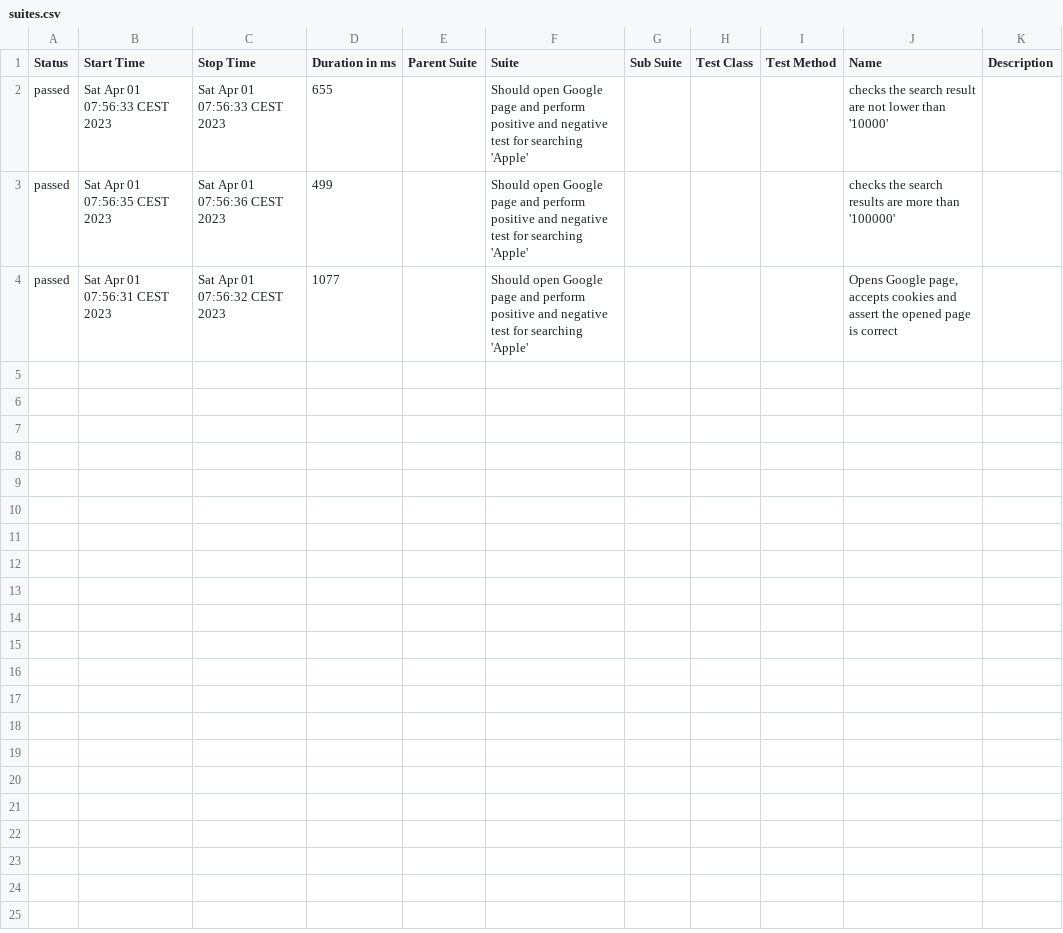
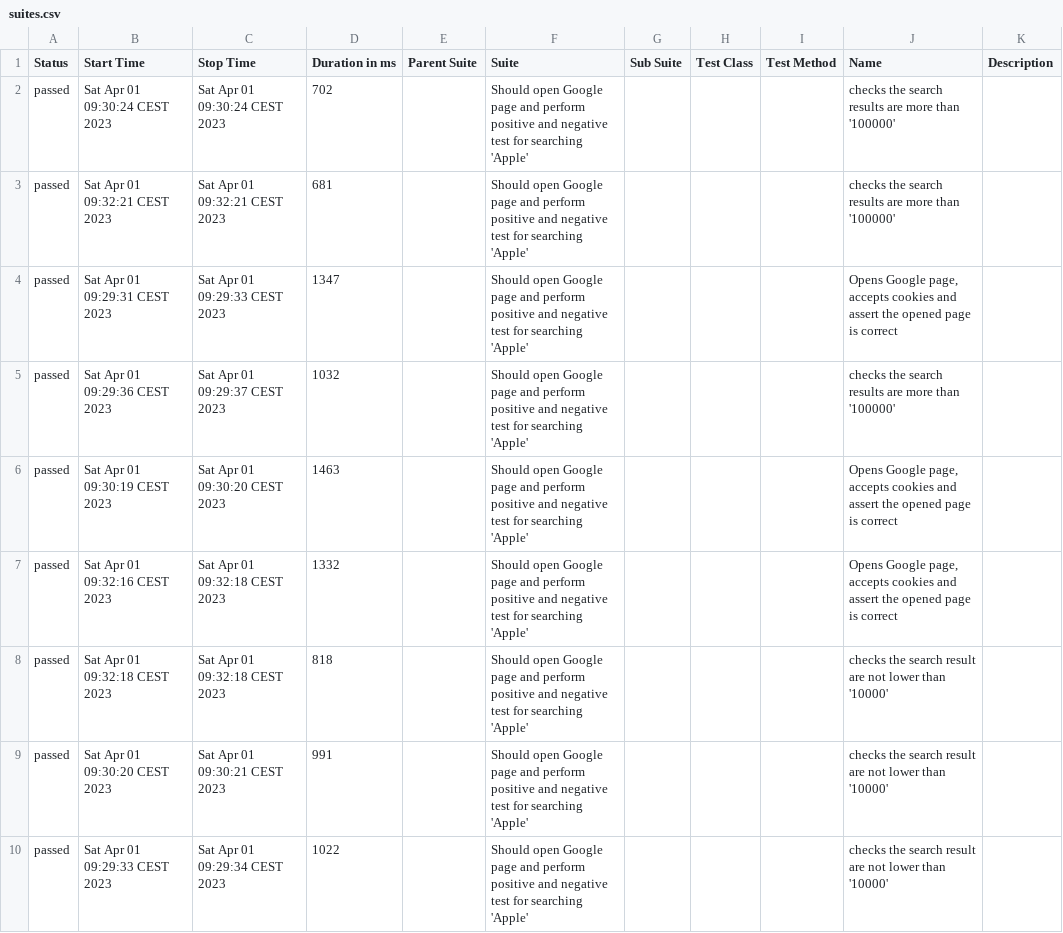
Before and after one commit to Valiantsin2021/General_Software, a CSV file: allure-report/data/suites.csv, drawn as a sheet.

Commit message:
add smoke test suite with positive and negative test cases for search in google.com

```diff
--- a/allure-report/data/suites.csv
+++ b/allure-report/data/suites.csv
@@ -1,4 +1,10 @@
 "Status","Start Time","Stop Time","Duration in ms","Parent Suite","Suite","Sub Suite","Test Class","Test Method","Name","Description"
-"passed","Sat Apr 01 07:56:33 CEST 2023","Sat Apr 01 07:56:33 CEST 2023","655","","Should open Google page and perform positive and negative test for searching 'Apple'","","","","checks the search result are not lower than '10000'",""
-"passed","Sat Apr 01 07:56:35 CEST 2023","Sat Apr 01 07:56:36 CEST 2023","499","","Should open Google page and perform positive and negative test for searching 'Apple'","","","","checks the search results are more than '100000'",""
-"passed","Sat Apr 01 07:56:31 CEST 2023","Sat Apr 01 07:56:32 CEST 2023","1077","","Should open Google page and perform positive and negative test for searching 'Apple'","","","","Opens Google page, accepts cookies and assert the opened page is correct",""
+"passed","Sat Apr 01 09:30:24 CEST 2023","Sat Apr 01 09:30:24 CEST 2023","702","","Should open Google page and perform positive and negative test for searching 'Apple'","","","","checks the search results are more than '100000'",""
+"passed","Sat Apr 01 09:32:21 CEST 2023","Sat Apr 01 09:32:21 CEST 2023","681","","Should open Google page and perform positive and negative test for searching 'Apple'","","","","checks the search results are more than '100000'",""
+"passed","Sat Apr 01 09:29:31 CEST 2023","Sat Apr 01 09:29:33 CEST 2023","1347","","Should open Google page and perform positive and negative test for searching 'Apple'","","","","Opens Google page, accepts cookies and assert the opened page is correct",""
+"passed","Sat Apr 01 09:29:36 CEST 2023","Sat Apr 01 09:29:37 CEST 2023","1032","","Should open Google page and perform positive and negative test for searching 'Apple'","","","","checks the search results are more than '100000'",""
+"passed","Sat Apr 01 09:30:19 CEST 2023","Sat Apr 01 09:30:20 CEST 2023","1463","","Should open Google page and perform positive and negative test for searching 'Apple'","","","","Opens Google page, accepts cookies and assert the opened page is correct",""
+"passed","Sat Apr 01 09:32:16 CEST 2023","Sat Apr 01 09:32:18 CEST 2023","1332","","Should open Google page and perform positive and negative test for searching 'Apple'","","","","Opens Google page, accepts cookies and assert the opened page is correct",""
+"passed","Sat Apr 01 09:32:18 CEST 2023","Sat Apr 01 09:32:18 CEST 2023","818","","Should open Google page and perform positive and negative test for searching 'Apple'","","","","checks the search result are not lower than '10000'",""
+"passed","Sat Apr 01 09:30:20 CEST 2023","Sat Apr 01 09:30:21 CEST 2023","991","","Should open Google page and perform positive and negative test for searching 'Apple'","","","","checks the search result are not lower than '10000'",""
+"passed","Sat Apr 01 09:29:33 CEST 2023","Sat Apr 01 09:29:34 CEST 2023","1022","","Should open Google page and perform positive and negative test for searching 'Apple'","","","","checks the search result are not lower than '10000'",""
```
Also changed, not shown: 34 other files.
